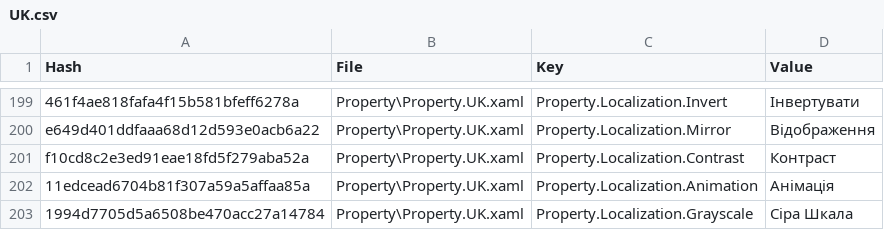
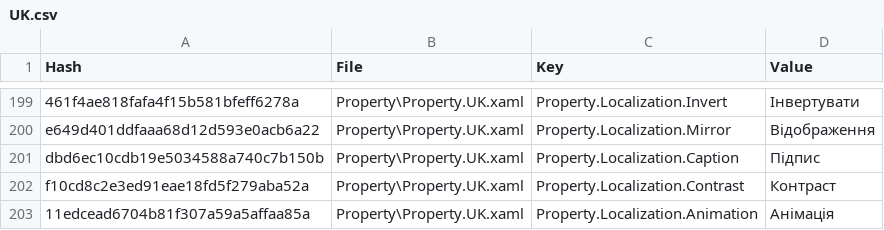
Before and after one commit to SassMaate/Wallpaper, a CSV file: .localize/UK.csv, drawn as a sheet; only a part is shown, gaps mark what is left out; the shorter side is filled out with more unchanged rows; the diff names each change by its address in the sheet, - before the commit and + after, or states it on an @@ line.

```diff
--- a/.localize/UK.csv
+++ b/.localize/UK.csv
+row 201: dbd6ec10cdb19e5034588a740c7b150b | Property\Property.UK.xaml | Property.Localization.Caption | Підпис
```
Also changed, not shown: .localize/EL.csv, .localize/HI.csv, 43 other files.
